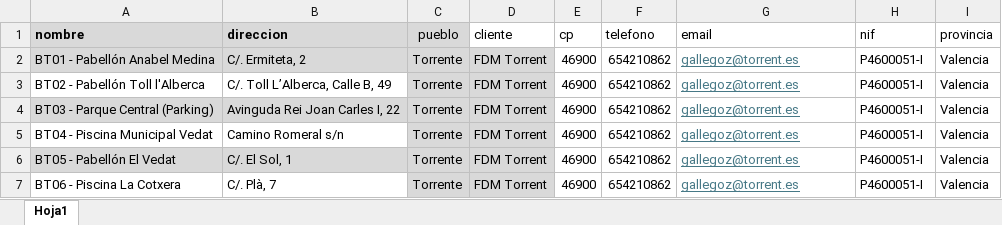
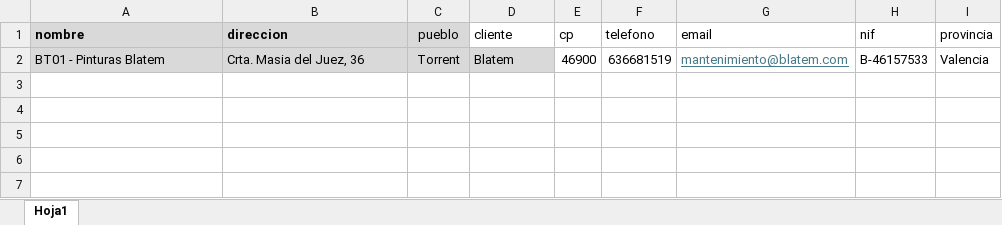
Before and after one commit to ESBERSL/reports, an Excel workbook: datos_centros.xlsx, sheet Hoja1, drawn as a sheet; values as stored, in another font and other column widths than the file's, no borders; removed rows and columns are numbered as before the commit, all else as after; the diff names each change by its address in the sheet, - before the commit and + after, or states it on an @@ line.

Commit message:
1.3.1

```diff
--- a/datos_centros.xlsx (sheet Hoja1)
+++ b/datos_centros.xlsx (sheet Hoja1)
-row 2: BT01 - Pabellón Anabel Medina | C/. Ermiteta, 2 | Torrente | FDM Torrent | 46900 | 654210862 | gallegoz@torrent.es | P4600051-I | Valencia
-row 3: BT02 - Pabellón Toll l'Alberca | C/. Toll L’Alberca, Calle B, 49 | Torrente | FDM Torrent | 46900 | 654210862 | gallegoz@torrent.es | P4600051-I | Valencia
-row 4: BT03 - Parque Central (Parking) | Avinguda Rei Joan Carles I, 22 | Torrente | FDM Torrent | 46900 | 654210862 | gallegoz@torrent.es | P4600051-I | Valencia
-row 5: BT04 - Piscina Municipal Vedat | Camino Romeral s/n | Torrente | FDM Torrent | 46900 | 654210862 | gallegoz@torrent.es | P4600051-I | Valencia
-row 6: BT05 - Pabellón El Vedat | C/. El Sol, 1 | Torrente | FDM Torrent | 46900 | 654210862 | gallegoz@torrent.es | P4600051-I | Valencia
-row 7: BT06 - Piscina La Cotxera | C/. Plà, 7 | Torrente | FDM Torrent | 46900 | 654210862 | gallegoz@torrent.es | P4600051-I | Valencia
+row 2: BT01 - Pinturas Blatem | Crta. Masia del Juez, 36 | Torrent | Blatem | 46900 | 636681519 | mantenimiento@blatem.com | B-46157533 | Valencia
```
